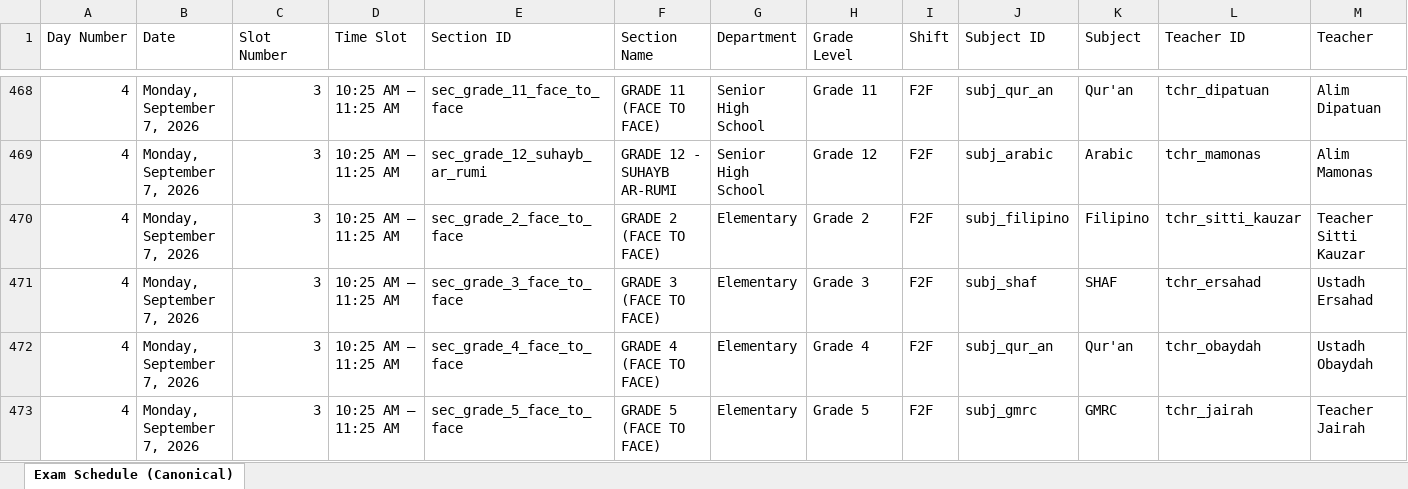
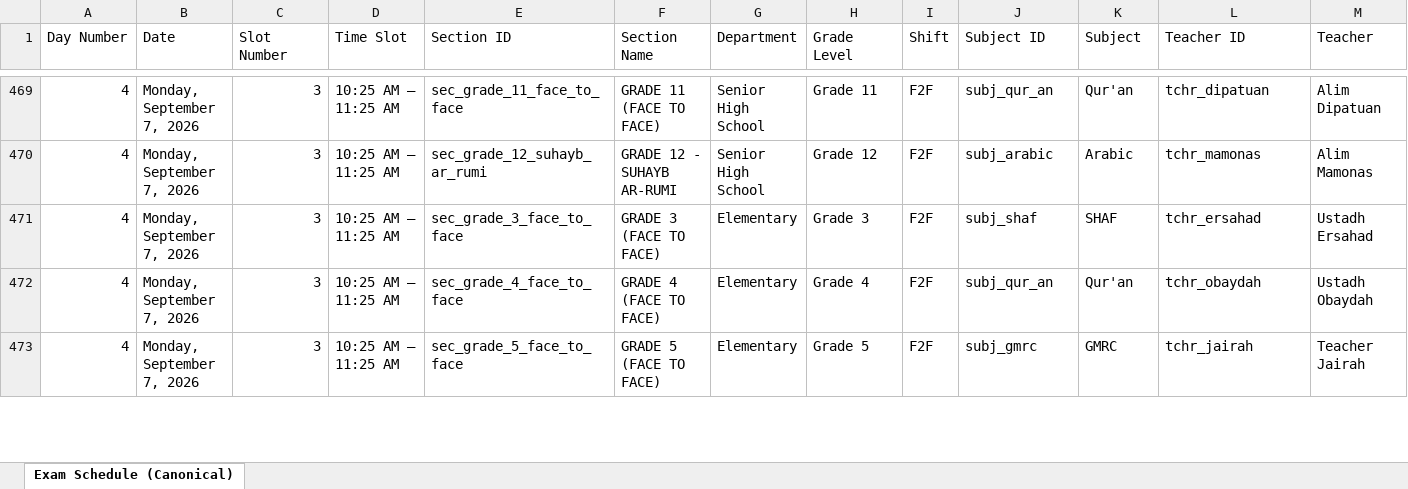
Before and after one commit to zhairel/AMIS-Exam-Scheduler, an Excel workbook: Term_Examination_Schedule_S.Y._2026-2027_Optimized.xlsx, sheet Exam Schedule (Canonical), drawn as a sheet; only a part is shown, gaps mark what is left out; values as stored, in another font and other column widths than the file's, no borders; removed rows and columns are numbered as before the commit, all else as after; rows hold the shown columns only; the diff covers the shown part only; the diff names each change by its address in the sheet, - before the commit and + after, or states it on an @@ line.

Commit message:
fix: compact Grade 1 and Grade 2 F2F exams

```diff
--- a/Term_Examination_Schedule_S.Y._2026-2027_Optimized.xlsx (sheet Exam Schedule (Canonical))
+++ b/Term_Examination_Schedule_S.Y._2026-2027_Optimized.xlsx (sheet Exam Schedule (Canonical))
-row 470: 4 | Monday, September 7, 2026 | 3 | 10:25 AM – 11:25 AM | sec_grade_2_face_to_face | GRADE 2 (FACE TO FACE) | Elementary | Grade 2 | F2F | subj_filipino | Filipino | tchr_sitti_kauzar | Teacher Sitti Kauzar
```
Also changed, not shown: 4 added rows and 3 removed rows elsewhere in this sheet, 9 other files.
